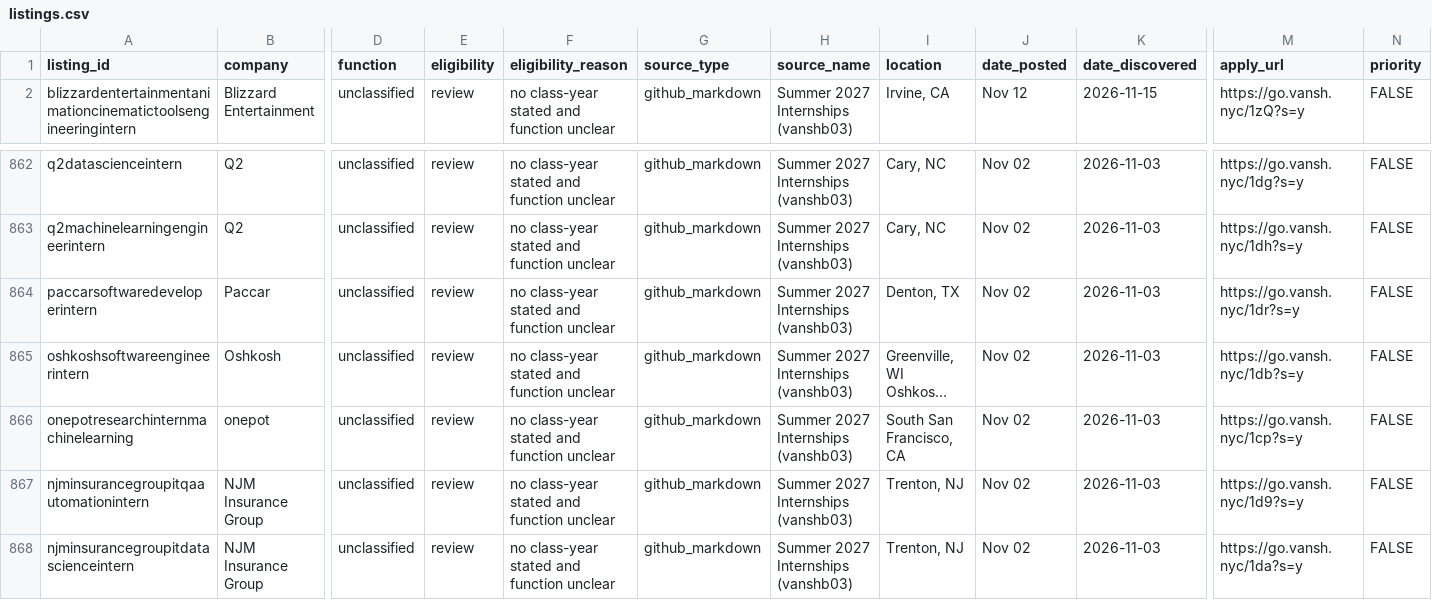
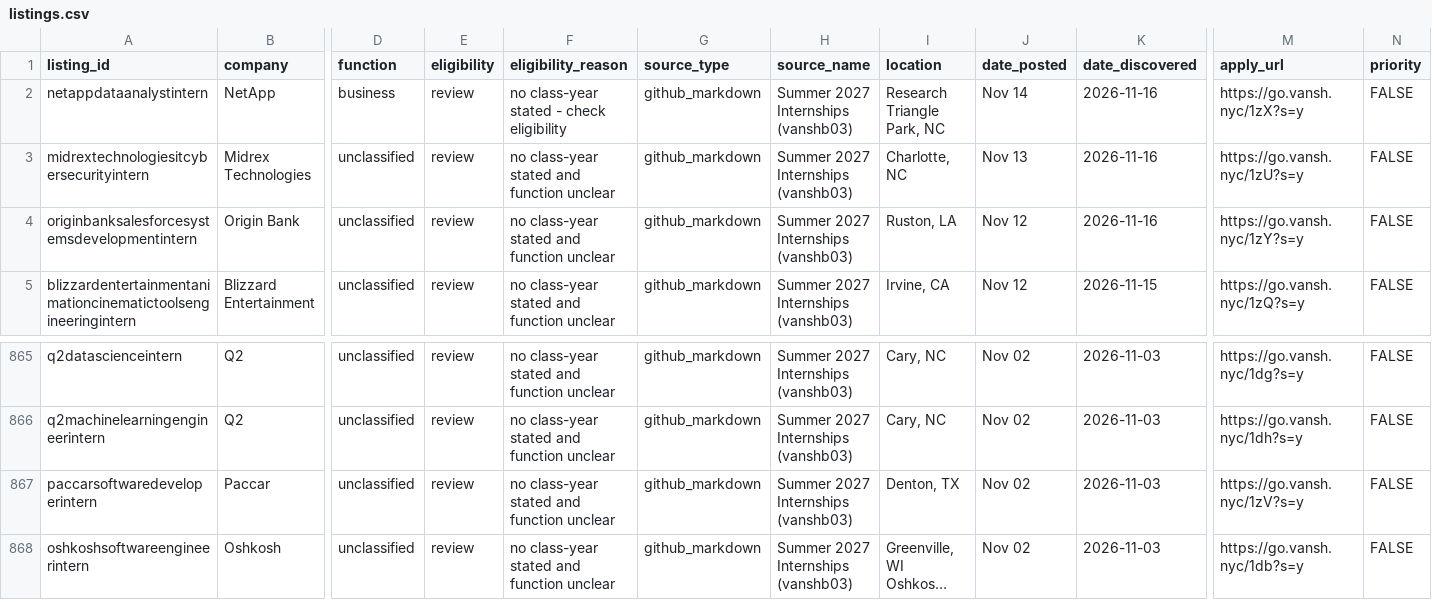
Before and after one commit to shivendaw-byte/internship-watcher, a CSV file: listings.csv, drawn as a sheet; only a part is shown, gaps mark what is left out; the shorter side is filled out with more unchanged rows; long unchanged cells end in …; addresses are those after the commit; rows hold the shown columns only; the diff names each change by its address in the sheet, - before the commit and + after, or states it on an @@ line.

```diff
--- a/listings.csv
+++ b/listings.csv
+row 2: netappdataanalystintern | NetApp | business | review | no class-year stated - check eligibility | github_markdown | Summer 2027 Internships (vanshb03) | Research Triangle Park, NC | Nov 14 | 2026-11-16 | https://go.vansh.nyc/1zX?s=y | FALSE
+row 3: midrextechnologiesitcybersecurityintern | Midrex Technologies | unclassified | review | no class-year stated and function unclear | github_markdown | Summer 2027 Internships (vanshb03) | Charlotte, NC | Nov 13 | 2026-11-16 | https://go.vansh.nyc/1zU?s=y | FALSE
+row 4: originbanksalesforcesystemsdevelopmentintern | Origin Bank | unclassified | review | no class-year stated and function unclear | github_markdown | Summer 2027 Internships (vanshb03) | Ruston, LA | Nov 12 | 2026-11-16 | https://go.vansh.nyc/1zY?s=y | FALSE
-M867 (apply_url): https://go.vansh.nyc/1dr?s=y
+M867 (apply_url): https://go.vansh.nyc/1zV?s=y
```
Also changed, not shown: 1 other file.
